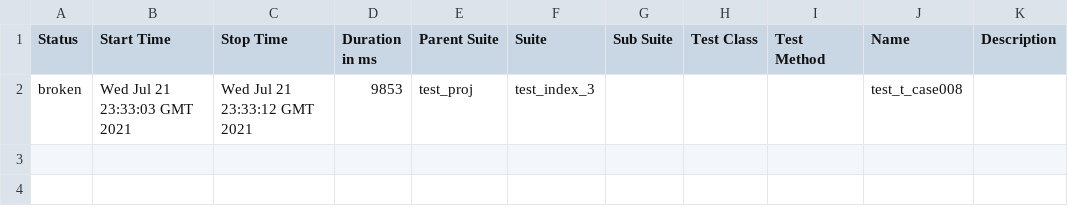
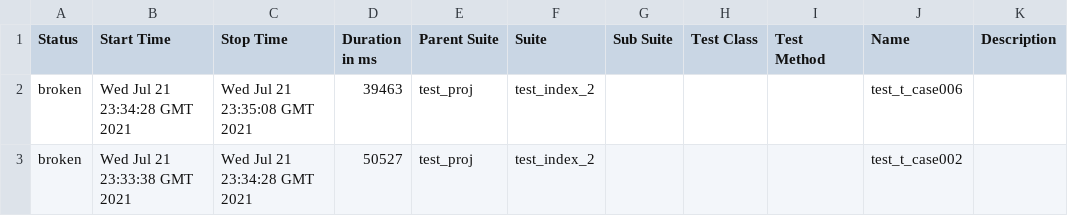
Before and after one commit to leeltib/conduit, a CSV file: 2/data/suites.csv, drawn as a sheet.

```diff
--- a/2/data/suites.csv
+++ b/2/data/suites.csv
@@ -1,2 +1,3 @@
 "Status","Start Time","Stop Time","Duration in ms","Parent Suite","Suite","Sub Suite","Test Class","Test Method","Name","Description"
-"broken","Wed Jul 21 23:33:03 GMT 2021","Wed Jul 21 23:33:12 GMT 2021","9853","test_proj","test_index_3","","","","test_t_case008",""
+"broken","Wed Jul 21 23:34:28 GMT 2021","Wed Jul 21 23:35:08 GMT 2021","39463","test_proj","test_index_2","","","","test_t_case006",""
+"broken","Wed Jul 21 23:33:38 GMT 2021","Wed Jul 21 23:34:28 GMT 2021","50527","test_proj","test_index_2","","","","test_t_case002",""
```
Also changed, not shown: 39 other files.
